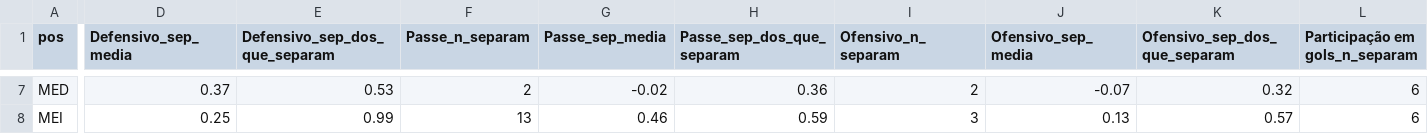
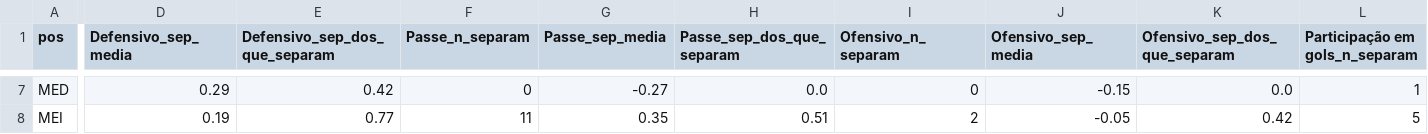
Before and after one commit to henriquesimoessilva3-png/santa-cruz-2027, a CSV file: Santa Cruz V2/resultados/b20/grupos.csv, drawn as a sheet; only a part is shown, gaps mark what is left out; the diff covers the shown part only; the diff names each change by its address in the sheet, - before the commit and + after, or states it on an @@ line.

```diff
--- a/Santa Cruz V2/resultados/b20/grupos.csv
+++ b/Santa Cruz V2/resultados/b20/grupos.csv
-D7 (Defensivo_sep_media): 0.37
+D7 (Defensivo_sep_media): 0.29
-E7 (Defensivo_sep_dos_que_separam): 0.53
+E7 (Defensivo_sep_dos_que_separam): 0.42
-F7 (Passe_n_separam): 2
+F7 (Passe_n_separam): 0
-G7 (Passe_sep_media): -0.02
+G7 (Passe_sep_media): -0.27
-H7 (Passe_sep_dos_que_separam): 0.36
+H7 (Passe_sep_dos_que_separam): 0.0
-I7 (Ofensivo_n_separam): 2
+I7 (Ofensivo_n_separam): 0
-J7 (Ofensivo_sep_media): -0.07
+J7 (Ofensivo_sep_media): -0.15
-K7 (Ofensivo_sep_dos_que_separam): 0.32
+K7 (Ofensivo_sep_dos_que_separam): 0.0
-L7 (Participação em gols_n_separam): 6
+L7 (Participação em gols_n_separam): 1
-D8 (Defensivo_sep_media): 0.25
+D8 (Defensivo_sep_media): 0.19
-E8 (Defensivo_sep_dos_que_separam): 0.99
+E8 (Defensivo_sep_dos_que_separam): 0.77
-F8 (Passe_n_separam): 13
+F8 (Passe_n_separam): 11
-G8 (Passe_sep_media): 0.46
+G8 (Passe_sep_media): 0.35
-H8 (Passe_sep_dos_que_separam): 0.59
+H8 (Passe_sep_dos_que_separam): 0.51
-I8 (Ofensivo_n_separam): 3
+I8 (Ofensivo_n_separam): 2
-J8 (Ofensivo_sep_media): 0.13
+J8 (Ofensivo_sep_media): -0.05
-K8 (Ofensivo_sep_dos_que_separam): 0.57
+K8 (Ofensivo_sep_dos_que_separam): 0.42
-L8 (Participação em gols_n_separam): 6
+L8 (Participação em gols_n_separam): 5
```
Also changed, not shown: 88 edited cells elsewhere in this file, Santa Cruz V2/resultados/b20/auc.csv, Santa Cruz V2/resultados/b20/indicadores.csv, 7 other files.
